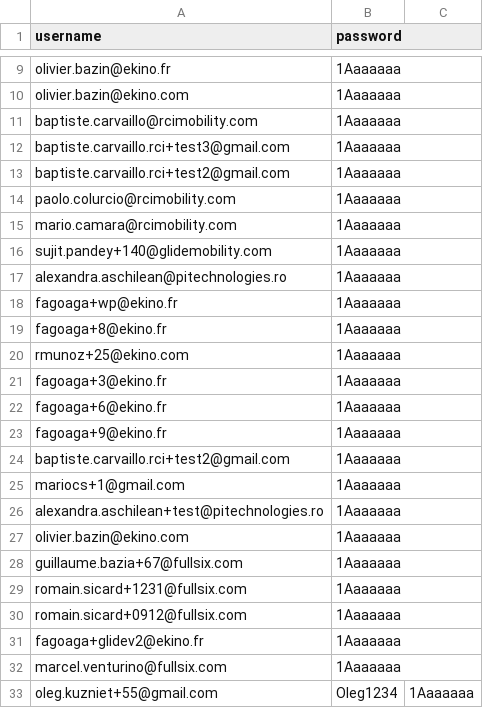
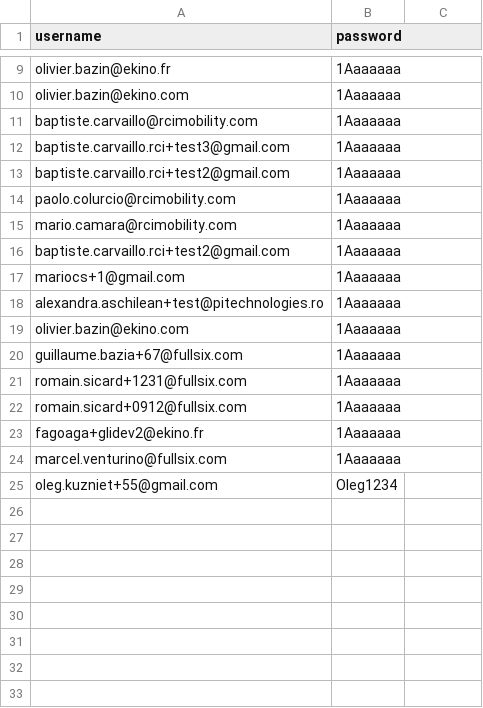
Before and after one commit to pansujit/performanceTest, a CSV file: target/test-classes/data/user_credentials_staging.csv, drawn as a sheet; only a part is shown, gaps mark what is left out.

```diff
--- a/target/test-classes/data/user_credentials_staging.csv
+++ b/target/test-classes/data/user_credentials_staging.csv
@@ -15,10 +15,2 @@ paolo.colurcio@rcimobility.com,1Aaaaaaa
 mario.camara@rcimobility.com,1Aaaaaaa
-sujit.pandey+140@glidemobility.com,1Aaaaaaa
-alexandra.aschilean@pitechnologies.ro,1Aaaaaaa
-fagoaga+wp@ekino.fr,1Aaaaaaa
-fagoaga+8@ekino.fr,1Aaaaaaa
-rmunoz+25@ekino.com,1Aaaaaaa
-fagoaga+3@ekino.fr,1Aaaaaaa
-fagoaga+6@ekino.fr,1Aaaaaaa
-fagoaga+9@ekino.fr,1Aaaaaaa
 baptiste.carvaillo.rci+test2@gmail.com,1Aaaaaaa	
@@ -32,2 +24,2 @@ fagoaga+glidev2@ekino.fr,1Aaaaaaa
 marcel.venturino@fullsix.com,1Aaaaaaa
-oleg.kuzniet+55@gmail.com,Oleg1234,1Aaaaaaa
+oleg.kuzniet+55@gmail.com,Oleg1234
```
Also changed, not shown: 7 other files.
